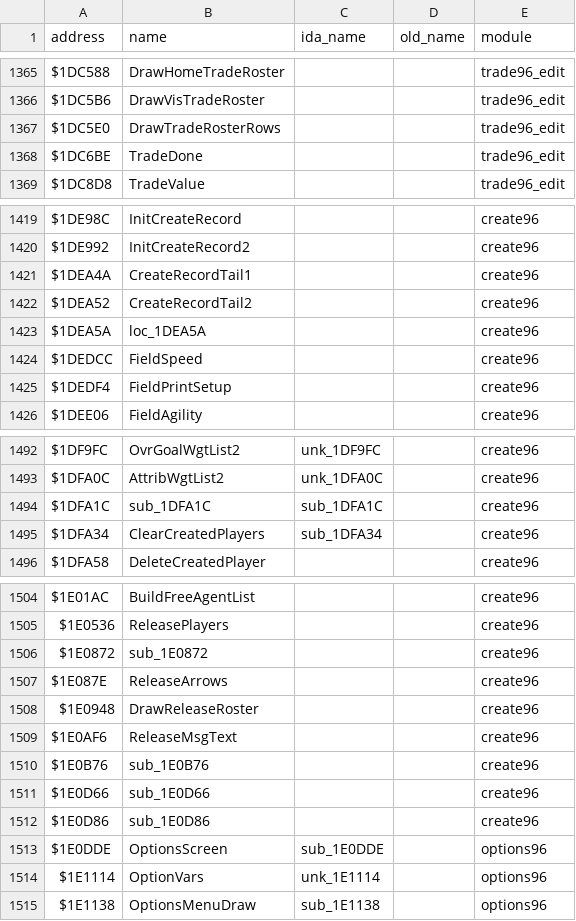
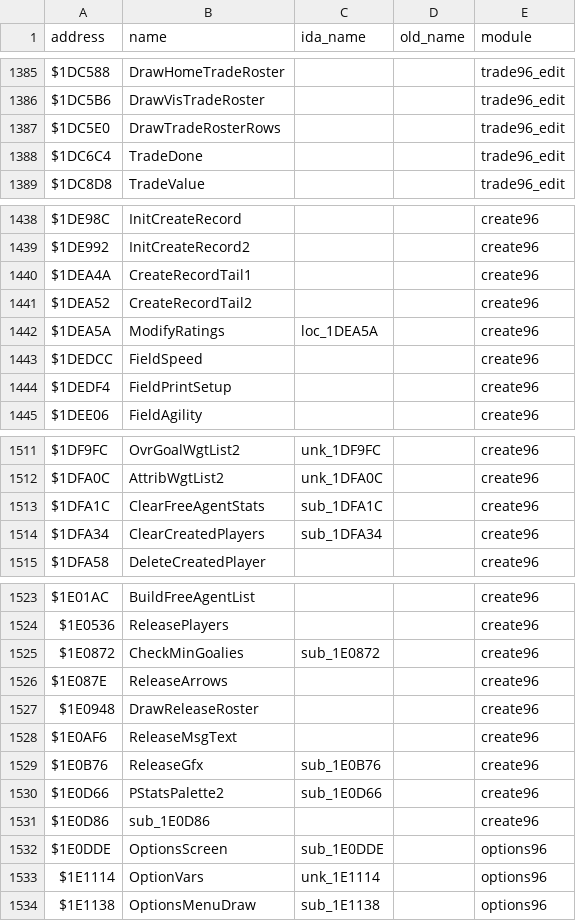
Before and after one commit to StaticEck2026/nhl96genesis, a CSV file: docs/name_map.csv, drawn as a sheet; only a part is shown, gaps mark what is left out; the diff covers the shown part only.

```diff
--- a/docs/name_map.csv
+++ b/docs/name_map.csv
@@ -1367,3 +1387,3 @@ $1DC5B6,DrawVisTradeRoster,,,trade96_edit
 $1DC5E0,DrawTradeRosterRows,,,trade96_edit
-$1DC6BE,TradeDone,,,trade96_edit
+$1DC6C4,TradeDone,,,trade96_edit
 $1DC8D8,TradeValue,,,trade96_edit
@@ -1422,3 +1441,3 @@ $1DEA4A,CreateRecordTail1,,,create96
 $1DEA52,CreateRecordTail2,,,create96
-$1DEA5A,loc_1DEA5A,,,create96
+$1DEA5A,ModifyRatings,loc_1DEA5A,,create96
 $1DEDCC,FieldSpeed,,,create96
@@ -1493,3 +1512,3 @@ $1DF9FC,OvrGoalWgtList2,unk_1DF9FC,,create96
 $1DFA0C,AttribWgtList2,unk_1DFA0C,,create96
-$1DFA1C,sub_1DFA1C,sub_1DFA1C,,create96
+$1DFA1C,ClearFreeAgentStats,sub_1DFA1C,,create96
 $1DFA34,ClearCreatedPlayers,sub_1DFA34,,create96
@@ -1505,3 +1524,3 @@ $1E01AC,BuildFreeAgentList,,,create96
 $1E0536,ReleasePlayers,,,create96
-$1E0872,sub_1E0872,,,create96
+$1E0872,CheckMinGoalies,sub_1E0872,,create96
 $1E087E,ReleaseArrows,,,create96
@@ -1509,4 +1528,4 @@ $1E0948,DrawReleaseRoster,,,create96
 $1E0AF6,ReleaseMsgText,,,create96
-$1E0B76,sub_1E0B76,,,create96
-$1E0D66,sub_1E0D66,,,create96
+$1E0B76,ReleaseGfx,sub_1E0B76,,create96
+$1E0D66,PStatsPalette2,sub_1E0D66,,create96
 $1E0D86,sub_1E0D86,,,create96
```
Also changed, not shown: 20 added rows, 1 removed row and 30 edited cells elsewhere in this file, 14 other files.
